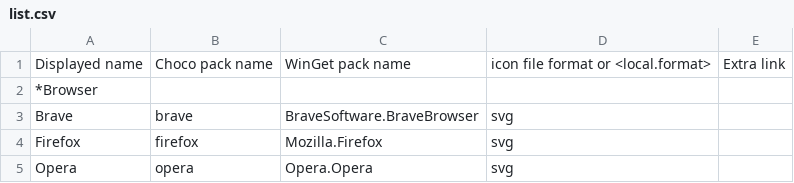
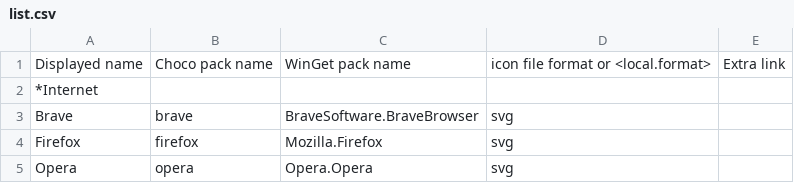
Before and after one commit to Deezbec/Chocolater, a CSV file: list.csv, drawn as a sheet; only a part is shown; the diff covers the shown part only.

```diff
--- a/list.csv
+++ b/list.csv
@@ -1,3 +1,3 @@
 Displayed name,Choco pack name,WinGet pack name,icon file format or <local.format>,Extra link
-*Browser,,,,
+*Internet,,,,
 Brave,brave,BraveSoftware.BraveBrowser,svg,
```
Also changed, not shown: 14 added rows, 21 removed rows, 21 moved rows and 39 edited cells elsewhere in this file, list - example.csv, 7 other files.
